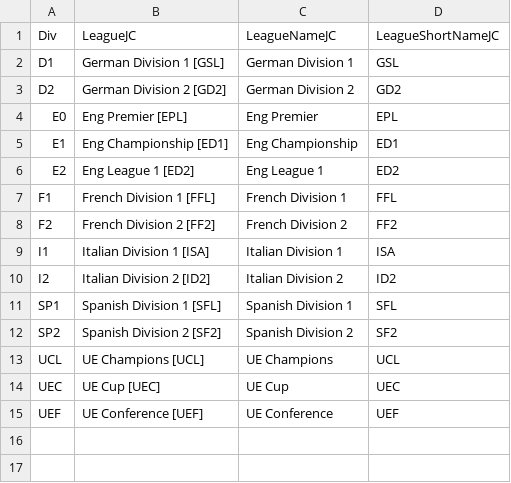
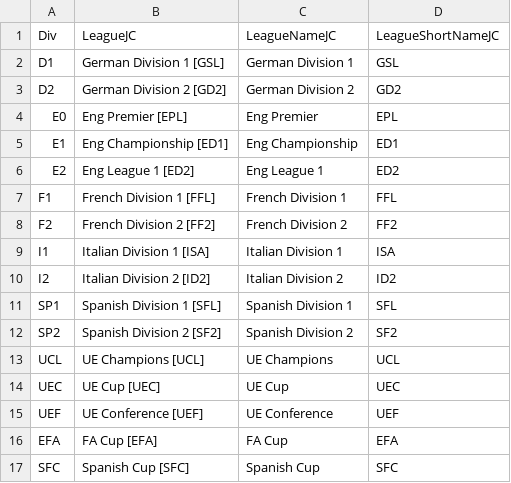
Before and after one commit to twtang/corner, a CSV file: data/league.csv, drawn as a sheet; the diff names each change by its address in the sheet, - before the commit and + after, or states it on an @@ line.

```diff
--- a/data/league.csv
+++ b/data/league.csv
+row 16: EFA | FA Cup [EFA] | FA Cup | EFA
+row 17: SFC | Spanish Cup [SFC] | Spanish Cup | SFC
```
Also changed, not shown: 2 other files.
